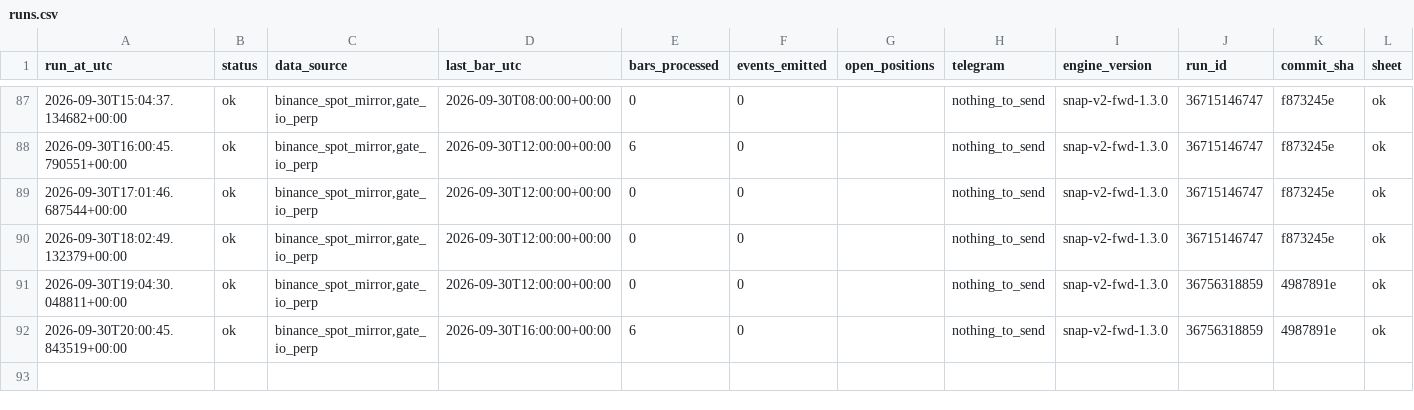
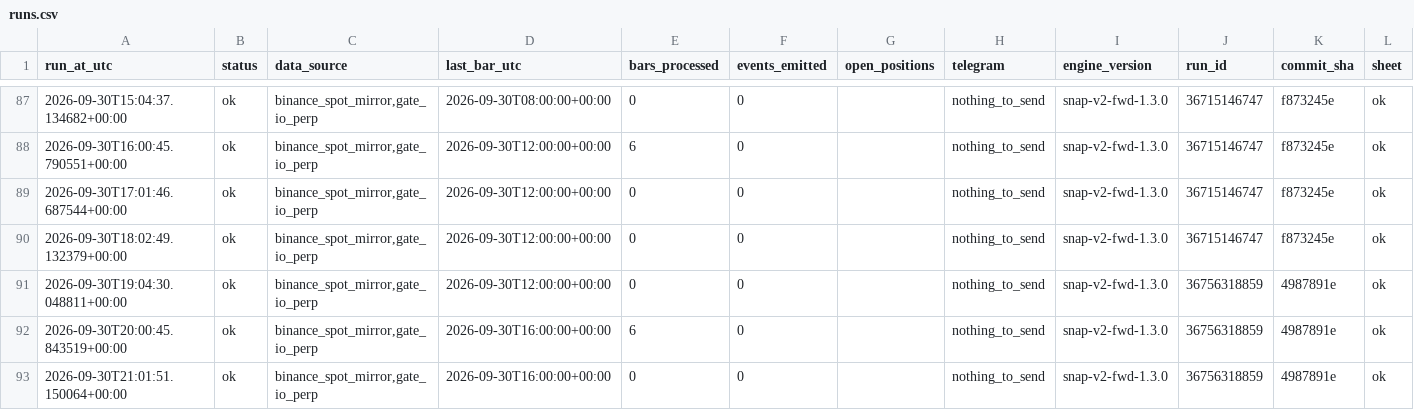
Before and after one commit to daijobudesu69/Crypto-Sequence-Snap, a CSV file: state/runs.csv, drawn as a sheet; only a part is shown, gaps mark what is left out; rows hold the shown columns only; the diff names each change by its address in the sheet, - before the commit and + after, or states it on an @@ line.

```diff
--- a/state/runs.csv
+++ b/state/runs.csv
+row 93: 2026-09-30T21:01:51.150064+00:00 | ok | binance_spot_mirror,gate_io_perp | 2026-09-30T16:00:00+00:00 | 0 | 0 |  | nothing_to_send | snap-v2-fwd-1.3.0 | 36756318859 | 4987891e | ok
```
